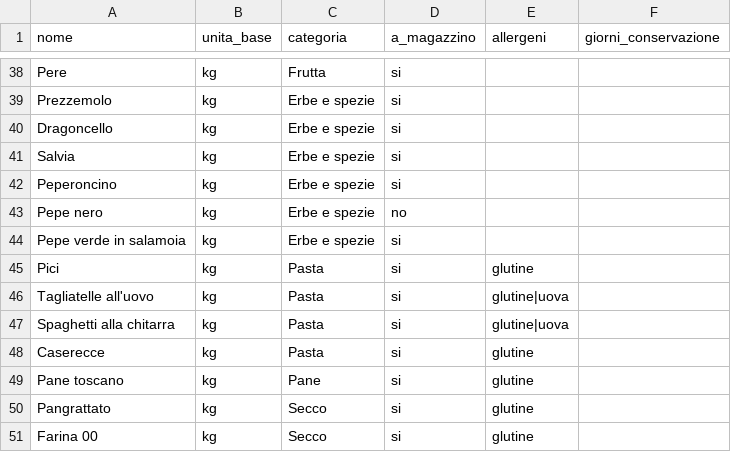
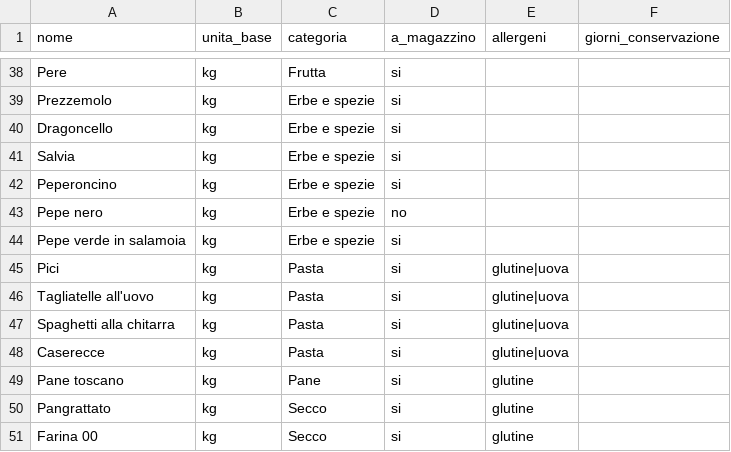
Before and after one commit to digialto7-byte/osteria-dei-rossi-app, a CSV file: docs/client/ingredienti-draft.csv, drawn as a sheet; only a part is shown, gaps mark what is left out.

```diff
--- a/docs/client/ingredienti-draft.csv
+++ b/docs/client/ingredienti-draft.csv
@@ -44,6 +44,6 @@ Pepe nero;kg;Erbe e spezie;no;;
 Pepe verde in salamoia;kg;Erbe e spezie;si;;
-Pici;kg;Pasta;si;glutine;
+Pici;kg;Pasta;si;glutine|uova;
 Tagliatelle all'uovo;kg;Pasta;si;glutine|uova;
 Spaghetti alla chitarra;kg;Pasta;si;glutine|uova;
-Caserecce;kg;Pasta;si;glutine;
+Caserecce;kg;Pasta;si;glutine|uova;
 Pane toscano;kg;Pane;si;glutine;
```
Also changed, not shown: 2 other files.
